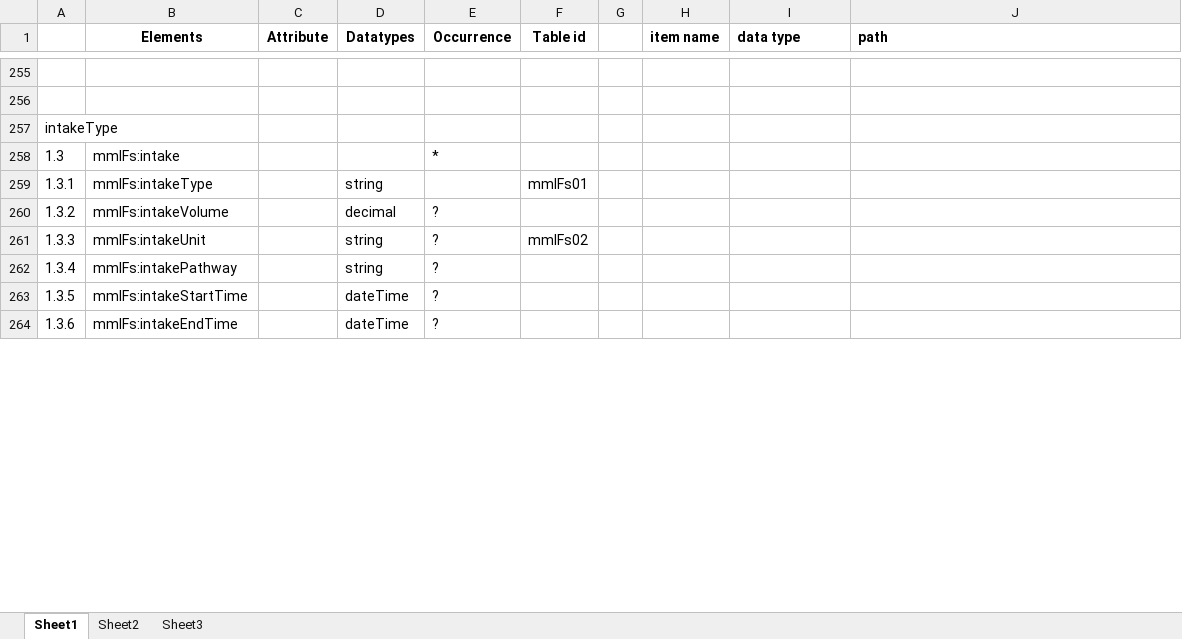
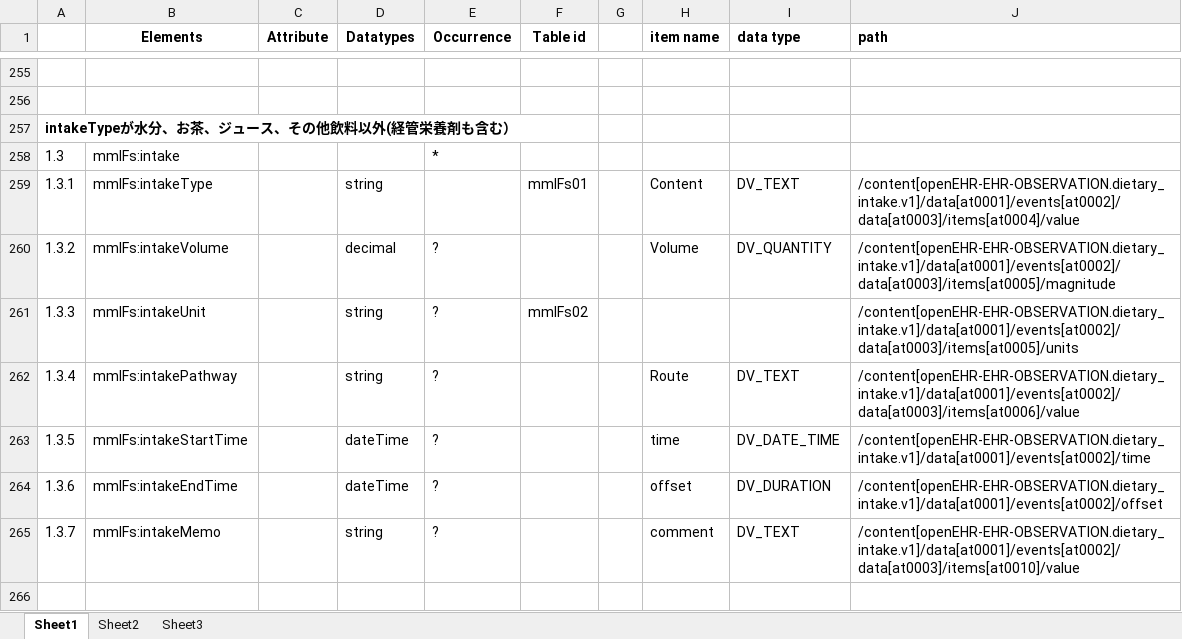
Before and after one commit to skoba/mml, an Excel workbook: mapping/mml4_flowsheet.xlsx, sheet Sheet1, drawn as a sheet; only a part is shown, gaps mark what is left out; values as stored, in another font and other column widths than the file's, no borders; the diff covers the shown part only; the diff names each change by its address in the sheet, - before the commit and + after, or states it on an @@ line.

```diff
--- a/mapping/mml4_flowsheet.xlsx (sheet Sheet1)
+++ b/mapping/mml4_flowsheet.xlsx (sheet Sheet1)
-A257: intakeType
+A257: intakeTypeが水分、お茶、ジュース、その他飲料以外(経管栄養剤も含む）
-A257 bold: off
+A257 bold: on
-H259 (item name): (empty)
+H259 (item name): Content
-I259 (data type): (empty)
+I259 (data type): DV_TEXT
-J259 (path): (empty)
+J259 (path): /content[openEHR-EHR-OBSERVATION.dietary_intake.v1]/data[at0001]/events[at0002]/data[at0003]/items[at0004]/value
-H260 (item name): (empty)
+H260 (item name): Volume
-I260 (data type): (empty)
+I260 (data type): DV_QUANTITY
-J260 (path): (empty)
+J260 (path): /content[openEHR-EHR-OBSERVATION.dietary_intake.v1]/data[at0001]/events[at0002]/data[at0003]/items[at0005]/magnitude
-J261 (path): (empty)
+J261 (path): /content[openEHR-EHR-OBSERVATION.dietary_intake.v1]/data[at0001]/events[at0002]/data[at0003]/items[at0005]/units
-H262 (item name): (empty)
+H262 (item name): Route
-I262 (data type): (empty)
+I262 (data type): DV_TEXT
-J262 (path): (empty)
+J262 (path): /content[openEHR-EHR-OBSERVATION.dietary_intake.v1]/data[at0001]/events[at0002]/data[at0003]/items[at0006]/value
-H263 (item name): (empty)
+H263 (item name): time
-I263 (data type): (empty)
+I263 (data type): DV_DATE_TIME
-J263 (path): (empty)
+J263 (path): /content[openEHR-EHR-OBSERVATION.dietary_intake.v1]/data[at0001]/events[at0002]/time
-H264 (item name): (empty)
+H264 (item name): offset
-I264 (data type): (empty)
+I264 (data type): DV_DURATION
-J264 (path): (empty)
+J264 (path): /content[openEHR-EHR-OBSERVATION.dietary_intake.v1]/data[at0001]/events[at0002]/offset
+row 265: 1.3.7 | mmlFs:intakeMemo |  | string | ? |  |  | comment | DV_TEXT | /content[openEHR-EHR-OBSERVATION.dietary_intake.v1]/data[at0001]/events[at0002]/data[at0003]/items[at0010]/value
+row 266: (empty)
```
Also changed, not shown: 8 added rows and 74 edited cells elsewhere in this sheet, doc/MML4/MML40コード.xlsx, mapping/mml4_vital_sign.xlsx, 7 other files.
